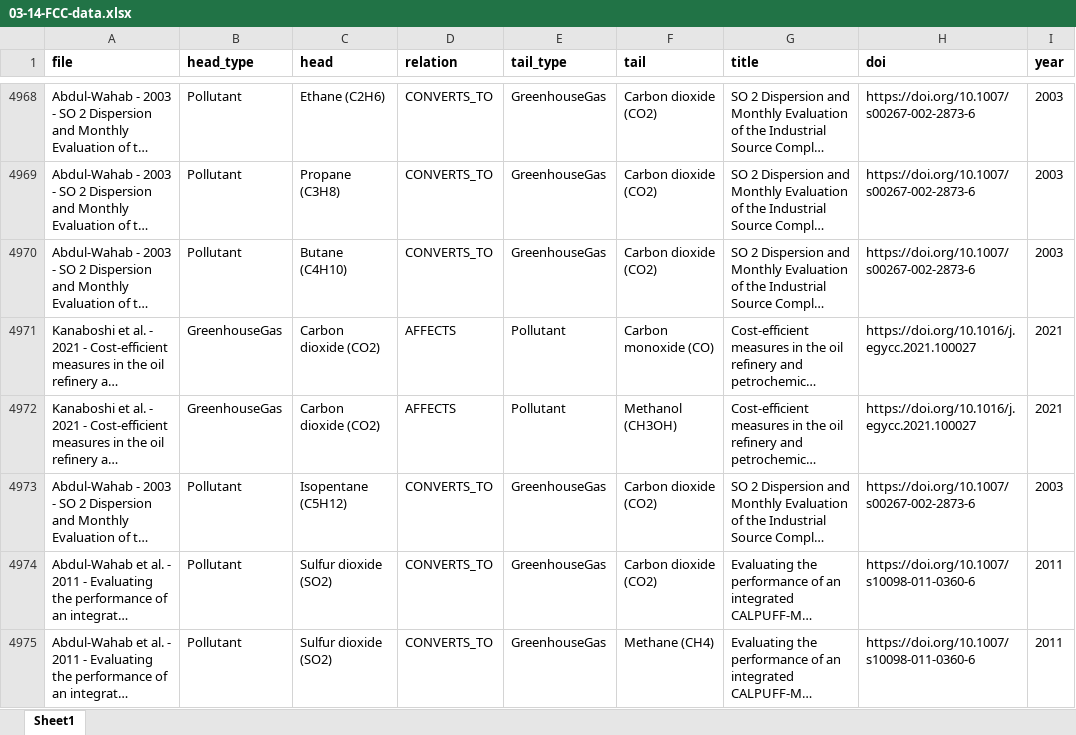
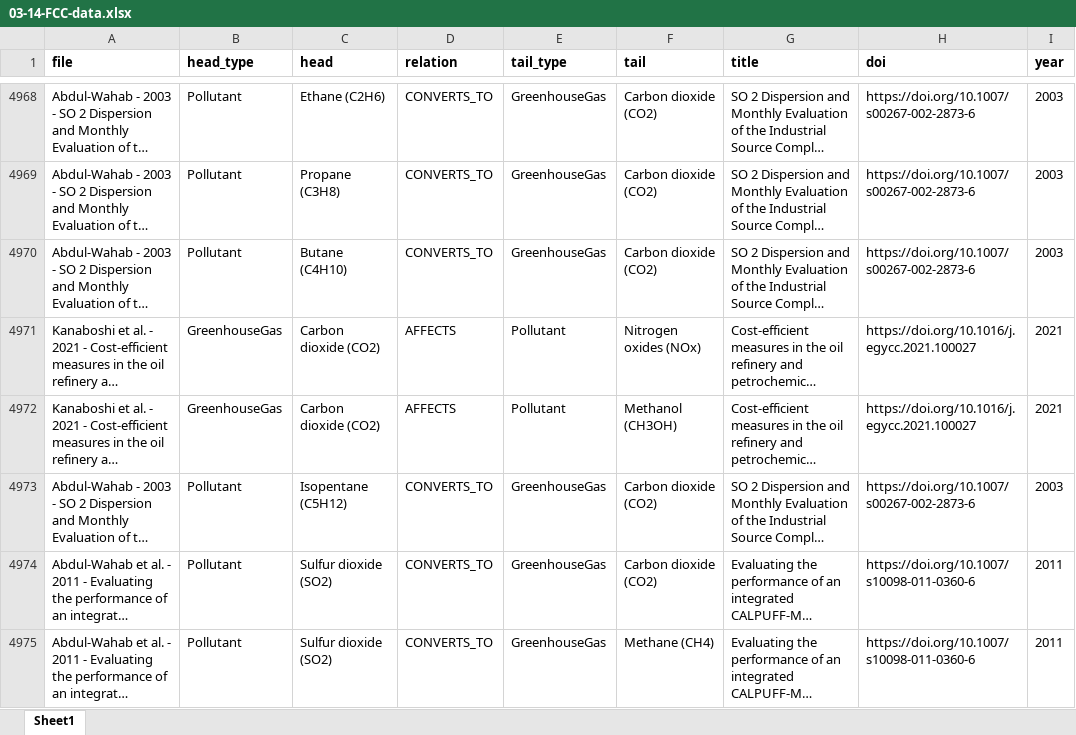
Before and after one commit to Boyu-Xu-projects/Knowledge-Graph-for-Emission-Inventory, an Excel workbook: 03-14-FCC-data.xlsx, sheet Sheet1, drawn as a sheet; only a part is shown, gaps mark what is left out; long unchanged cells end in …; values as stored, in another font and other column widths than the file's, no borders; the diff names each change by its address in the sheet, - before the commit and + after, or states it on an @@ line.

```diff
--- a/03-14-FCC-data.xlsx (sheet Sheet1)
+++ b/03-14-FCC-data.xlsx (sheet Sheet1)
-F4971 (tail): Carbon monoxide (CO)
+F4971 (tail): Nitrogen oxides (NOx)
```
Also changed, not shown: node_papers.xlsx, 1 other file.
